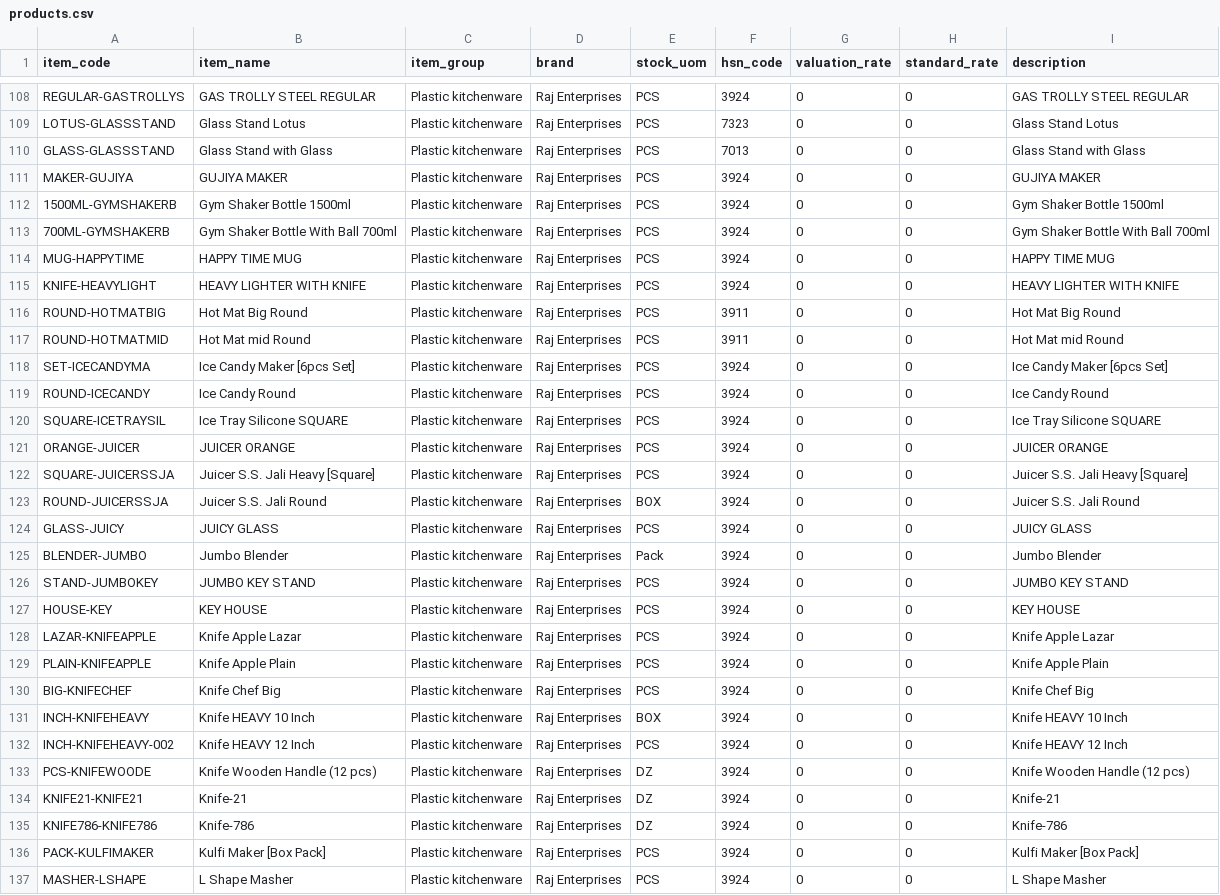
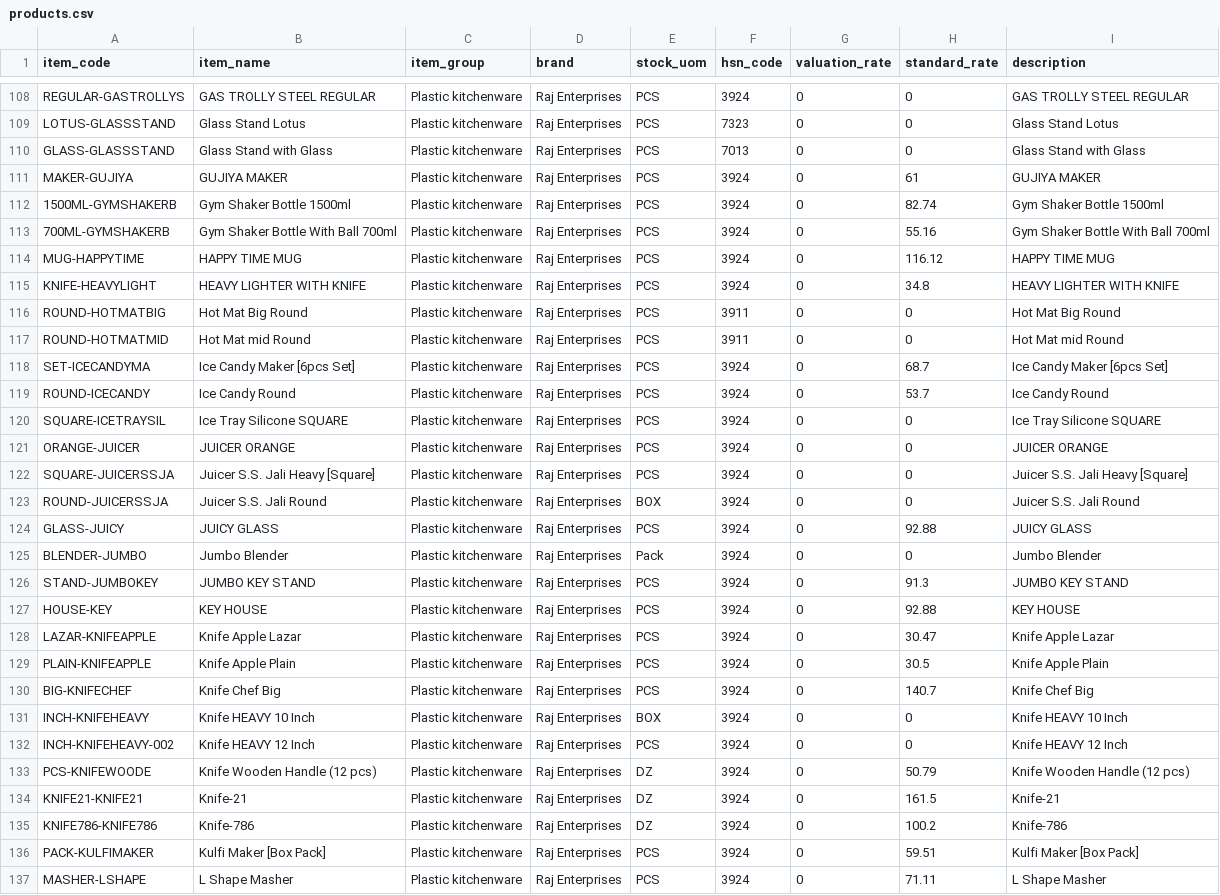
Before and after one commit to namanur/ntweb, a CSV file: products.csv, drawn as a sheet; only a part is shown, gaps mark what is left out; the diff covers the shown part only.

```diff
--- a/products.csv
+++ b/products.csv
@@ -110,11 +110,11 @@ LOTUS-GLASSSTAND,Glass Stand Lotus,Plastic kitchenware,Raj Enterprises,PCS,7323,
 GLASS-GLASSSTAND,Glass Stand with Glass,Plastic kitchenware,Raj Enterprises,PCS,7013,0,0,Glass Stand with Glass
-MAKER-GUJIYA,GUJIYA MAKER,Plastic kitchenware,Raj Enterprises,PCS,3924,0,0,GUJIYA MAKER
-1500ML-GYMSHAKERB,Gym Shaker Bottle 1500ml,Plastic kitchenware,Raj Enterprises,PCS,3924,0,0,Gym Shaker Bottle 1500ml
-700ML-GYMSHAKERB,Gym Shaker Bottle With Ball 700ml,Plastic kitchenware,Raj Enterprises,PCS,3924,0,0,Gym Shaker Bottle With Ball 700ml
-MUG-HAPPYTIME,HAPPY TIME MUG,Plastic kitchenware,Raj Enterprises,PCS,3924,0,0,HAPPY TIME MUG
-KNIFE-HEAVYLIGHT,HEAVY LIGHTER WITH KNIFE,Plastic kitchenware,Raj Enterprises,PCS,3924,0,0,HEAVY LIGHTER WITH KNIFE
+MAKER-GUJIYA,GUJIYA MAKER,Plastic kitchenware,Raj Enterprises,PCS,3924,0,61,GUJIYA MAKER
+1500ML-GYMSHAKERB,Gym Shaker Bottle 1500ml,Plastic kitchenware,Raj Enterprises,PCS,3924,0,82.74,Gym Shaker Bottle 1500ml
+700ML-GYMSHAKERB,Gym Shaker Bottle With Ball 700ml,Plastic kitchenware,Raj Enterprises,PCS,3924,0,55.16,Gym Shaker Bottle With Ball 700ml
+MUG-HAPPYTIME,HAPPY TIME MUG,Plastic kitchenware,Raj Enterprises,PCS,3924,0,116.12,HAPPY TIME MUG
+KNIFE-HEAVYLIGHT,HEAVY LIGHTER WITH KNIFE,Plastic kitchenware,Raj Enterprises,PCS,3924,0,34.8,HEAVY LIGHTER WITH KNIFE
 ROUND-HOTMATBIG,Hot Mat Big Round,Plastic kitchenware,Raj Enterprises,PCS,3911,0,0,Hot Mat Big Round
 ROUND-HOTMATMID,Hot Mat mid Round,Plastic kitchenware,Raj Enterprises,PCS,3911,0,0,Hot Mat mid Round
-SET-ICECANDYMA,Ice Candy Maker [6pcs Set],Plastic kitchenware,Raj Enterprises,PCS,3924,0,0,Ice Candy Maker [6pcs Set]
-ROUND-ICECANDY,Ice Candy Round,Plastic kitchenware,Raj Enterprises,PCS,3924,0,0,Ice Candy Round
+SET-ICECANDYMA,Ice Candy Maker [6pcs Set],Plastic kitchenware,Raj Enterprises,PCS,3924,0,68.7,Ice Candy Maker [6pcs Set]
+ROUND-ICECANDY,Ice Candy Round,Plastic kitchenware,Raj Enterprises,PCS,3924,0,53.7,Ice Candy Round
 SQUARE-ICETRAYSIL,Ice Tray Silicone SQUARE,Plastic kitchenware,Raj Enterprises,PCS,3924,0,0,Ice Tray Silicone SQUARE
@@ -123,15 +123,15 @@ SQUARE-JUICERSSJA,Juicer S.S. Jali Heavy [Square],Plastic kitchenware,Raj Enterp
 ROUND-JUICERSSJA,Juicer S.S. Jali Round,Plastic kitchenware,Raj Enterprises,BOX,3924,0,0,Juicer S.S. Jali Round
-GLASS-JUICY,JUICY GLASS,Plastic kitchenware,Raj Enterprises,PCS,3924,0,0,JUICY GLASS
+GLASS-JUICY,JUICY GLASS,Plastic kitchenware,Raj Enterprises,PCS,3924,0,92.88,JUICY GLASS
 BLENDER-JUMBO,Jumbo Blender,Plastic kitchenware,Raj Enterprises,Pack,3924,0,0,Jumbo Blender
-STAND-JUMBOKEY,JUMBO KEY STAND,Plastic kitchenware,Raj Enterprises,PCS,3924,0,0,JUMBO KEY STAND
-HOUSE-KEY,KEY HOUSE,Plastic kitchenware,Raj Enterprises,PCS,3924,0,0,KEY HOUSE
-LAZAR-KNIFEAPPLE,Knife Apple Lazar,Plastic kitchenware,Raj Enterprises,PCS,3924,0,0,Knife Apple Lazar
-PLAIN-KNIFEAPPLE,Knife Apple Plain,Plastic kitchenware,Raj Enterprises,PCS,3924,0,0,Knife Apple Plain
-BIG-KNIFECHEF,Knife Chef Big,Plastic kitchenware,Raj Enterprises,PCS,3924,0,0,Knife Chef Big
+STAND-JUMBOKEY,JUMBO KEY STAND,Plastic kitchenware,Raj Enterprises,PCS,3924,0,91.3,JUMBO KEY STAND
+HOUSE-KEY,KEY HOUSE,Plastic kitchenware,Raj Enterprises,PCS,3924,0,92.88,KEY HOUSE
+LAZAR-KNIFEAPPLE,Knife Apple Lazar,Plastic kitchenware,Raj Enterprises,PCS,3924,0,30.47,Knife Apple Lazar
+PLAIN-KNIFEAPPLE,Knife Apple Plain,Plastic kitchenware,Raj Enterprises,PCS,3924,0,30.5,Knife Apple Plain
+BIG-KNIFECHEF,Knife Chef Big,Plastic kitchenware,Raj Enterprises,PCS,3924,0,140.7,Knife Chef Big
 INCH-KNIFEHEAVY,Knife HEAVY 10 Inch,Plastic kitchenware,Raj Enterprises,BOX,3924,0,0,Knife HEAVY 10 Inch
 INCH-KNIFEHEAVY-002,Knife HEAVY 12 Inch,Plastic kitchenware,Raj Enterprises,PCS,3924,0,0,Knife HEAVY 12 Inch
-PCS-KNIFEWOODE,Knife Wooden Handle (12 pcs),Plastic kitchenware,Raj Enterprises,DZ,3924,0,0,Knife Wooden Handle (12 pcs)
-KNIFE21-KNIFE21,Knife-21,Plastic kitchenware,Raj Enterprises,DZ,3924,0,0,Knife-21
-KNIFE786-KNIFE786,Knife-786,Plastic kitchenware,Raj Enterprises,DZ,3924,0,0,Knife-786
-PACK-KULFIMAKER,Kulfi Maker [Box Pack],Plastic kitchenware,Raj Enterprises,PCS,3924,0,0,Kulfi Maker [Box Pack]
-MASHER-LSHAPE,L Shape Masher,Plastic kitchenware,Raj Enterprises,PCS,3924,0,0,L Shape Masher
+PCS-KNIFEWOODE,Knife Wooden Handle (12 pcs),Plastic kitchenware,Raj Enterprises,DZ,3924,0,50.79,Knife Wooden Handle (12 pcs)
+KNIFE21-KNIFE21,Knife-21,Plastic kitchenware,Raj Enterprises,DZ,3924,0,161.5,Knife-21
+KNIFE786-KNIFE786,Knife-786,Plastic kitchenware,Raj Enterprises,DZ,3924,0,100.2,Knife-786
+PACK-KULFIMAKER,Kulfi Maker [Box Pack],Plastic kitchenware,Raj Enterprises,PCS,3924,0,59.51,Kulfi Maker [Box Pack]
+MASHER-LSHAPE,L Shape Masher,Plastic kitchenware,Raj Enterprises,PCS,3924,0,71.11,L Shape Masher
```
Also changed, not shown: 177 edited cells elsewhere in this file, 3 other files.
